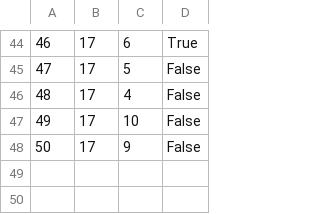
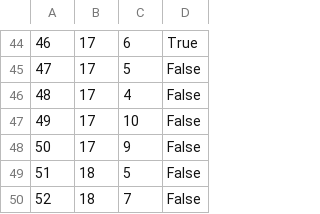
Before and after one commit to BrziGolub/booking, a CSV file: Booking/Booking/Resources/Data/tourKeyPoints.csv, drawn as a sheet; only a part is shown, gaps mark what is left out.

```diff
--- a/Booking/Booking/Resources/Data/tourKeyPoints.csv
+++ b/Booking/Booking/Resources/Data/tourKeyPoints.csv
@@ -48 +48,3 @@
 50|17|9|False
+51|18|5|False
+52|18|7|False
```
Also changed, not shown: Booking/Booking/Resources/Data/tourImages.csv, Booking/Booking/Resources/Data/tourRequests.csv, 4 other files.
